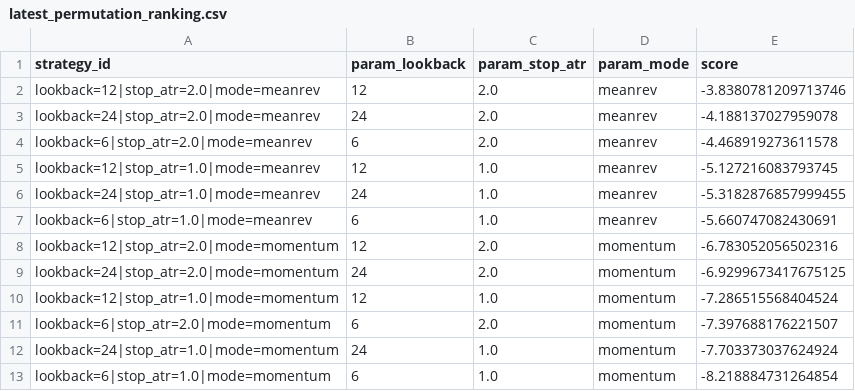
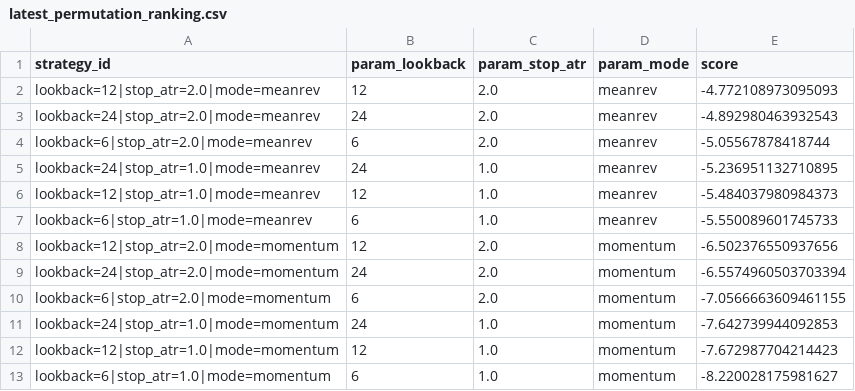
Before and after one commit to rohankumarps18/cwt-macro-agent, a CSV file: outputs/latest_permutation_ranking.csv, drawn as a sheet.

```diff
--- a/outputs/latest_permutation_ranking.csv
+++ b/outputs/latest_permutation_ranking.csv
@@ -1,13 +1,13 @@
 strategy_id,param_lookback,param_stop_atr,param_mode,score
-lookback=12|stop_atr=2.0|mode=meanrev,12,2.0,meanrev,-3.8380781209713746
-lookback=24|stop_atr=2.0|mode=meanrev,24,2.0,meanrev,-4.188137027959078
-lookback=6|stop_atr=2.0|mode=meanrev,6,2.0,meanrev,-4.468919273611578
-lookback=12|stop_atr=1.0|mode=meanrev,12,1.0,meanrev,-5.127216083793745
-lookback=24|stop_atr=1.0|mode=meanrev,24,1.0,meanrev,-5.3182876857999455
-lookback=6|stop_atr=1.0|mode=meanrev,6,1.0,meanrev,-5.660747082430691
-lookback=12|stop_atr=2.0|mode=momentum,12,2.0,momentum,-6.783052056502316
-lookback=24|stop_atr=2.0|mode=momentum,24,2.0,momentum,-6.9299673417675125
-lookback=12|stop_atr=1.0|mode=momentum,12,1.0,momentum,-7.286515568404524
-lookback=6|stop_atr=2.0|mode=momentum,6,2.0,momentum,-7.397688176221507
-lookback=24|stop_atr=1.0|mode=momentum,24,1.0,momentum,-7.703373037624924
-lookback=6|stop_atr=1.0|mode=momentum,6,1.0,momentum,-8.218884731264854
+lookback=12|stop_atr=2.0|mode=meanrev,12,2.0,meanrev,-4.772108973095093
+lookback=24|stop_atr=2.0|mode=meanrev,24,2.0,meanrev,-4.892980463932543
+lookback=6|stop_atr=2.0|mode=meanrev,6,2.0,meanrev,-5.05567878418744
+lookback=24|stop_atr=1.0|mode=meanrev,24,1.0,meanrev,-5.236951132710895
+lookback=12|stop_atr=1.0|mode=meanrev,12,1.0,meanrev,-5.484037980984373
+lookback=6|stop_atr=1.0|mode=meanrev,6,1.0,meanrev,-5.550089601745733
+lookback=12|stop_atr=2.0|mode=momentum,12,2.0,momentum,-6.502376550937656
+lookback=24|stop_atr=2.0|mode=momentum,24,2.0,momentum,-6.5574960503703394
+lookback=6|stop_atr=2.0|mode=momentum,6,2.0,momentum,-7.0566663609461155
+lookback=24|stop_atr=1.0|mode=momentum,24,1.0,momentum,-7.642739944092853
+lookback=12|stop_atr=1.0|mode=momentum,12,1.0,momentum,-7.672987704214423
+lookback=6|stop_atr=1.0|mode=momentum,6,1.0,momentum,-8.220028175981627
```
Also changed, not shown: data/backtest_trades.csv, outputs/fold_metrics.csv, 13 other files.
